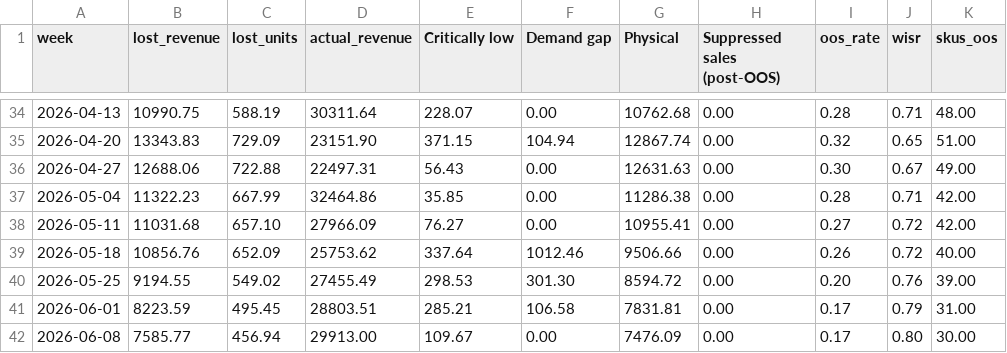
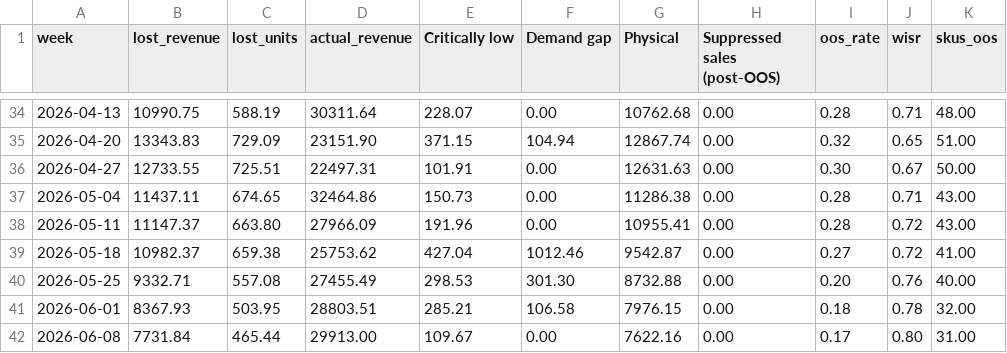
Before and after one commit to ennoenno98/OOSshopify, a CSV file: results/weekly.csv, drawn as a sheet; only a part is shown, gaps mark what is left out; the diff covers the shown part only.

```diff
--- a/results/weekly.csv
+++ b/results/weekly.csv
@@ -35,8 +35,8 @@ week,lost_revenue,lost_units,actual_revenue,Critically low,Demand gap,Physical,S
 2026-04-20,13343.83,729.09,23151.90,371.15,104.94,12867.74,0.00,0.32,0.65,51.00
-2026-04-27,12688.06,722.88,22497.31,56.43,0.00,12631.63,0.00,0.30,0.67,49.00
-2026-05-04,11322.23,667.99,32464.86,35.85,0.00,11286.38,0.00,0.28,0.71,42.00
-2026-05-11,11031.68,657.10,27966.09,76.27,0.00,10955.41,0.00,0.27,0.72,42.00
-2026-05-18,10856.76,652.09,25753.62,337.64,1012.46,9506.66,0.00,0.26,0.72,40.00
-2026-05-25,9194.55,549.02,27455.49,298.53,301.30,8594.72,0.00,0.20,0.76,39.00
-2026-06-01,8223.59,495.45,28803.51,285.21,106.58,7831.81,0.00,0.17,0.79,31.00
-2026-06-08,7585.77,456.94,29913.00,109.67,0.00,7476.09,0.00,0.17,0.80,30.00
+2026-04-27,12733.55,725.51,22497.31,101.91,0.00,12631.63,0.00,0.30,0.67,50.00
+2026-05-04,11437.11,674.65,32464.86,150.73,0.00,11286.38,0.00,0.28,0.71,43.00
+2026-05-11,11147.37,663.80,27966.09,191.96,0.00,10955.41,0.00,0.28,0.72,43.00
+2026-05-18,10982.37,659.38,25753.62,427.04,1012.46,9542.87,0.00,0.27,0.72,41.00
+2026-05-25,9332.71,557.08,27455.49,298.53,301.30,8732.88,0.00,0.20,0.76,40.00
+2026-06-01,8367.93,503.95,28803.51,285.21,106.58,7976.15,0.00,0.18,0.78,32.00
+2026-06-08,7731.84,465.44,29913.00,109.67,0.00,7622.16,0.00,0.17,0.80,31.00
```
Also changed, not shown: 1 added row and 47 edited cells elsewhere in this file, data/sales_daily.csv, data/variants.csv, 7 other files.
